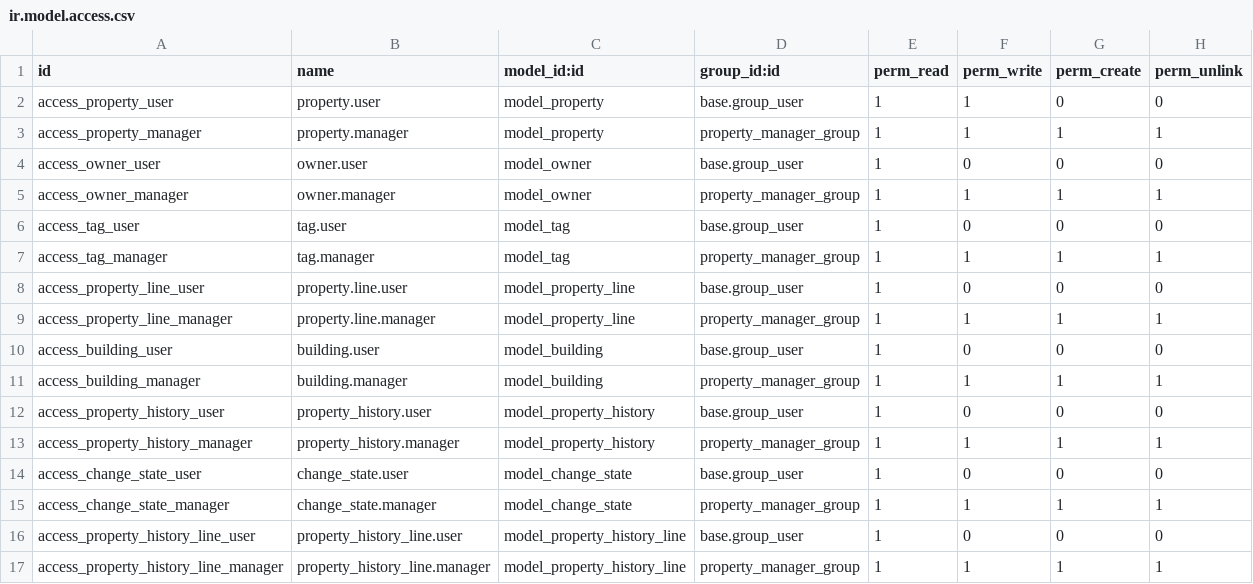
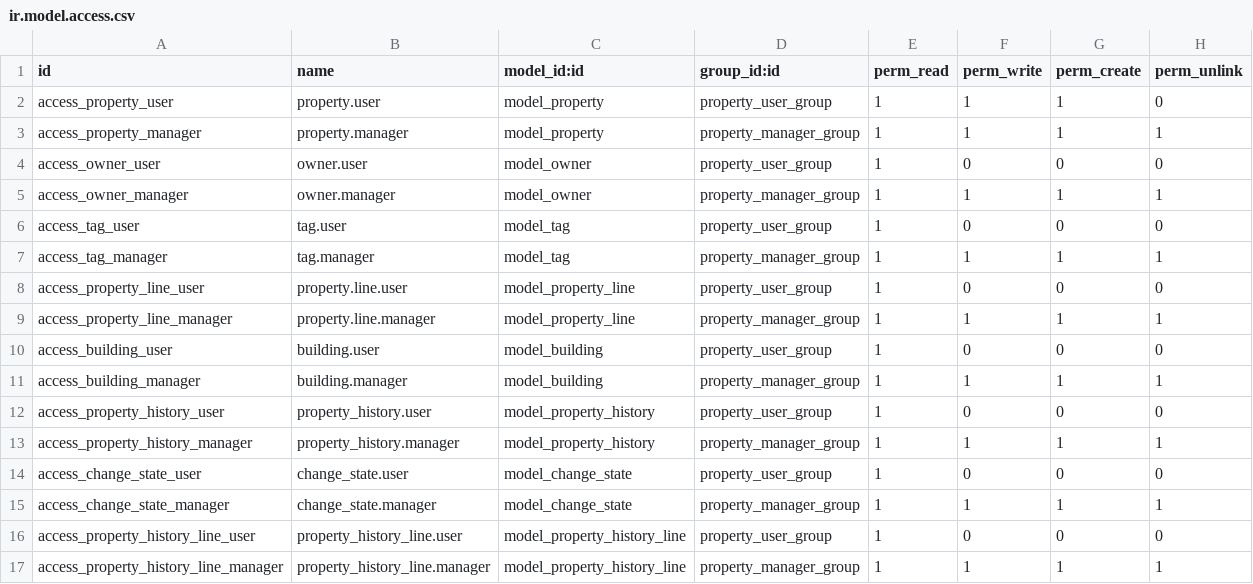
Before and after one commit to IbrahemIsbieh/Real-Estate, a CSV file: security/ir.model.access.csv, drawn as a sheet.

```diff
--- a/security/ir.model.access.csv
+++ b/security/ir.model.access.csv
@@ -1,17 +1,17 @@
 id,name,model_id:id,group_id:id,perm_read,perm_write,perm_create,perm_unlink
-access_property_user,property.user,model_property,base.group_user,1,1,0,0
+access_property_user,property.user,model_property,property_user_group,1,1,1,0
 access_property_manager,property.manager,model_property,property_manager_group,1,1,1,1
-access_owner_user,owner.user,model_owner,base.group_user,1,0,0,0
+access_owner_user,owner.user,model_owner,property_user_group,1,0,0,0
 access_owner_manager,owner.manager,model_owner,property_manager_group,1,1,1,1
-access_tag_user,tag.user,model_tag,base.group_user,1,0,0,0
+access_tag_user,tag.user,model_tag,property_user_group,1,0,0,0
 access_tag_manager,tag.manager,model_tag,property_manager_group,1,1,1,1
-access_property_line_user,property.line.user,model_property_line,base.group_user,1,0,0,0
+access_property_line_user,property.line.user,model_property_line,property_user_group,1,0,0,0
 access_property_line_manager,property.line.manager,model_property_line,property_manager_group,1,1,1,1
-access_building_user,building.user,model_building,base.group_user,1,0,0,0
+access_building_user,building.user,model_building,property_user_group,1,0,0,0
 access_building_manager,building.manager,model_building,property_manager_group,1,1,1,1
-access_property_history_user,property_history.user,model_property_history,base.group_user,1,0,0,0
+access_property_history_user,property_history.user,model_property_history,property_user_group,1,0,0,0
 access_property_history_manager,property_history.manager,model_property_history,property_manager_group,1,1,1,1
-access_change_state_user,change_state.user,model_change_state,base.group_user,1,0,0,0
+access_change_state_user,change_state.user,model_change_state,property_user_group,1,0,0,0
 access_change_state_manager,change_state.manager,model_change_state,property_manager_group,1,1,1,1
-access_property_history_line_user,property_history_line.user,model_property_history_line,base.group_user,1,0,0,0
+access_property_history_line_user,property_history_line.user,model_property_history_line,property_user_group,1,0,0,0
 access_property_history_line_manager,property_history_line.manager,model_property_history_line,property_manager_group,1,1,1,1
```
Also changed, not shown: 5 other files.
